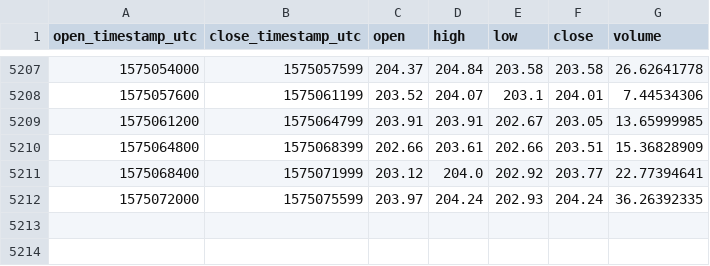
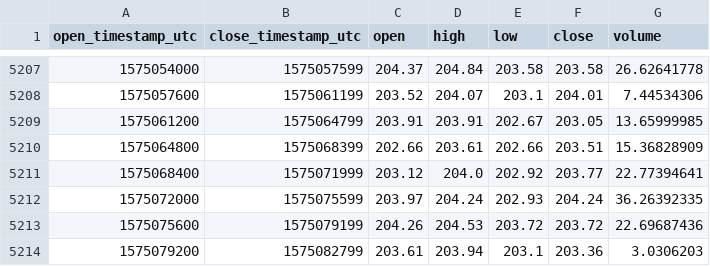
Before and after one commit to cryptobigbro/coinbasepro-BCH-EUR, a CSV file: coinbasepro-BCH-EUR-1h.csv, drawn as a sheet; only a part is shown, gaps mark what is left out.

Commit message:
Update OHLCV data.

```diff
--- a/coinbasepro-BCH-EUR-1h.csv
+++ b/coinbasepro-BCH-EUR-1h.csv
@@ -5212 +5212,3 @@ open_timestamp_utc,close_timestamp_utc,open,high,low,close,volume
 1575072000,1575075599,203.97,204.24,202.93,204.24,36.26392335
+1575075600,1575079199,204.26,204.53,203.72,203.72,22.69687436
+1575079200,1575082799,203.61,203.94,203.1,203.36,3.0306203
```
